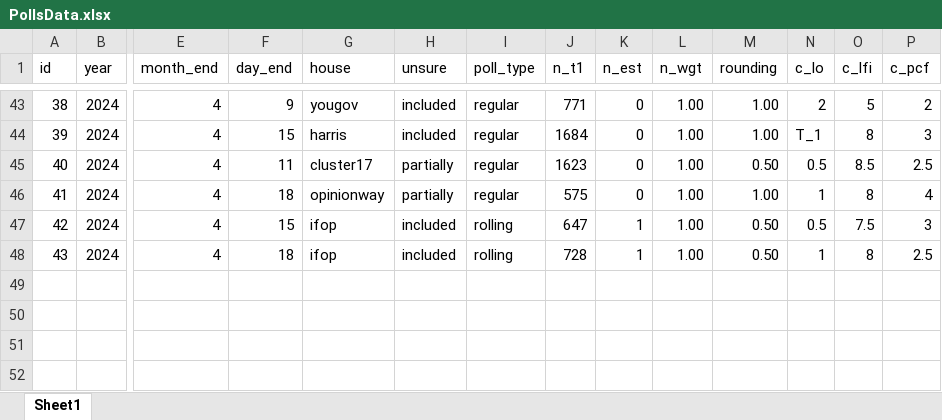
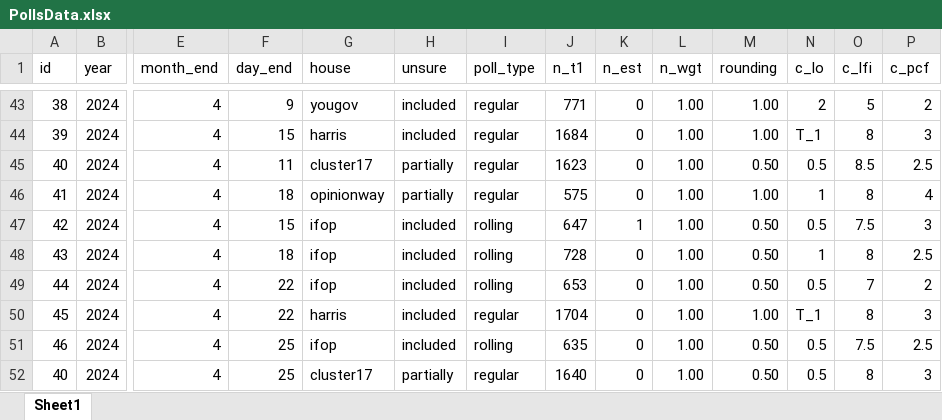
Before and after one commit to flavienganter/polls-2024-election, an Excel workbook: PollsData.xlsx, sheet Sheet1, drawn as a sheet; only a part is shown, gaps mark what is left out; values as stored, in another font and other column widths than the file's, no borders; rows hold the shown columns only; the diff names each change by its address in the sheet, - before the commit and + after, or states it on an @@ line.

```diff
--- a/PollsData.xlsx (sheet Sheet1)
+++ b/PollsData.xlsx (sheet Sheet1)
-K48 (n_est): 1
+K48 (n_est): 0
+row 49: 44 | 2024 | 4 | 22 | ifop | included | rolling | 653 | 0 | 1.00 | 0.50 | 0.5 | 7 | 2
+row 50: 45 | 2024 | 4 | 22 | harris | included | regular | 1704 | 0 | 1.00 | 1.00 | T_1 | 8 | 3
+row 51: 46 | 2024 | 4 | 25 | ifop | included | rolling | 635 | 0 | 1.00 | 0.50 | 0.5 | 7.5 | 2.5
+row 52: 40 | 2024 | 4 | 25 | cluster17 | partially | regular | 1640 | 0 | 1.00 | 0.50 | 0.5 | 8 | 3
```
Also changed, not shown: 5 other files.
